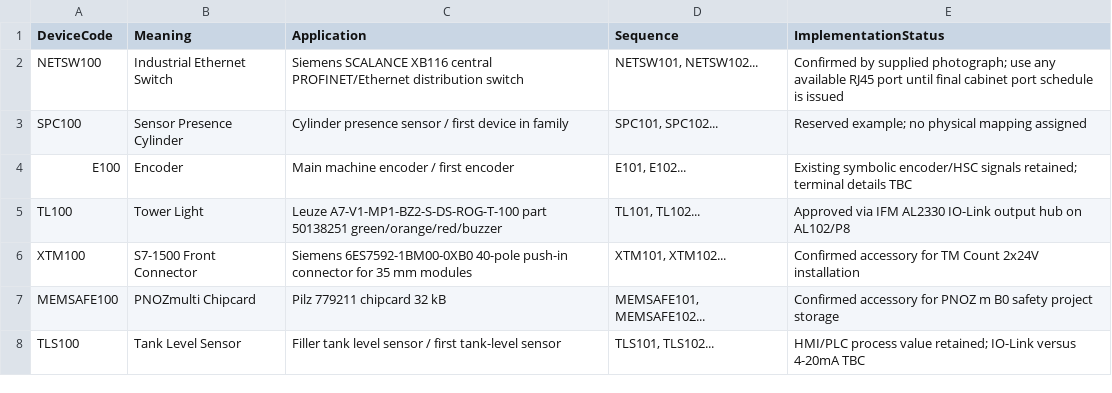
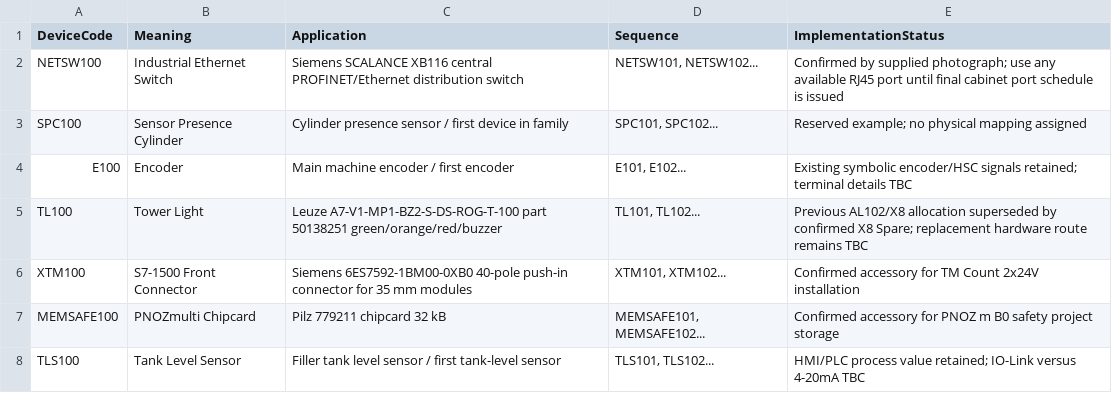
Before and after one commit to feltrinbernardo/Schlenker, a CSV file: REV12/Documentation/REV12_Device_Code_Cross_Reference.csv, drawn as a sheet.

```diff
--- a/REV12/Documentation/REV12_Device_Code_Cross_Reference.csv
+++ b/REV12/Documentation/REV12_Device_Code_Cross_Reference.csv
@@ -4,3 +4,3 @@ SPC100,Sensor Presence Cylinder,Cylinder presence sensor / first device in famil
 E100,Encoder,Main machine encoder / first encoder,"E101, E102...",Existing symbolic encoder/HSC signals retained; terminal details TBC
-TL100,Tower Light,Leuze A7-V1-MP1-BZ2-S-DS-ROG-T-100 part 50138251 green/orange/red/buzzer,"TL101, TL102...",Approved via IFM AL2330 IO-Link output hub on AL102/P8
+TL100,Tower Light,Leuze A7-V1-MP1-BZ2-S-DS-ROG-T-100 part 50138251 green/orange/red/buzzer,"TL101, TL102...",Previous AL102/X8 allocation superseded by confirmed X8 Spare; replacement hardware route remains TBC
 XTM100,S7-1500 Front Connector,Siemens 6ES7592-1BM00-0XB0 40-pole push-in connector for 35 mm modules,"XTM101, XTM102...",Confirmed accessory for TM Count 2x24V installation
```
Also changed, not shown: REV12/Documentation/REV12_Master_Cable_Schedule.csv, REV12/Documentation/REV20_AL1403_Master_Port_Allocation.csv, 17 other files.
